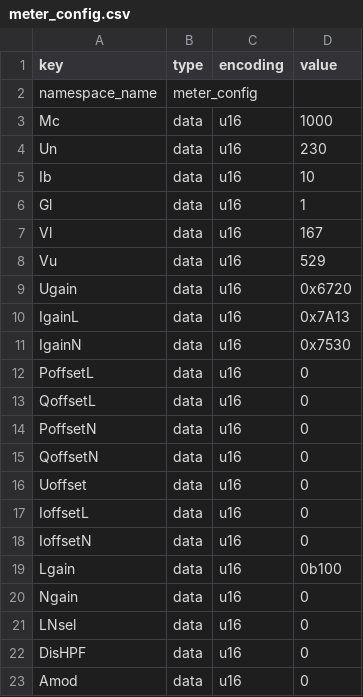
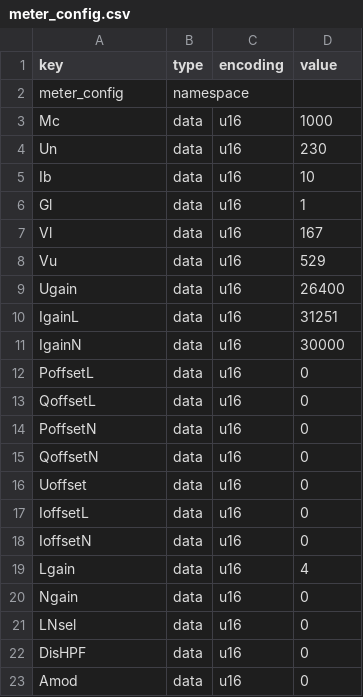
Before and after one commit to lulu731/PVrouterBoardFirmware, a CSV file: src/meter_config.csv, drawn as a sheet; only a part is shown.

Commit message:
fix(nvs): rewrite meter_config.csv file to be compiled

```diff
--- a/src/meter_config.csv
+++ b/src/meter_config.csv
@@ -1,3 +1,3 @@
 key,type,encoding,value
-namespace_name,meter_config,,
+meter_config,namespace,,
 Mc,data,u16,1000
@@ -8,5 +8,5 @@ Vl,data,u16,167
 Vu,data,u16,529
-Ugain,data,u16,0x6720
-IgainL,data,u16,0x7A13
-IgainN,data,u16,0x7530
+Ugain,data,u16,26400
+IgainL,data,u16,31251
+IgainN,data,u16,30000
 PoffsetL,data,u16,0
@@ -18,3 +18,3 @@ IoffsetL,data,u16,0
 IoffsetN,data,u16,0
-Lgain,data,u16,0b100
+Lgain,data,u16,4
 Ngain,data,u16,0
```
